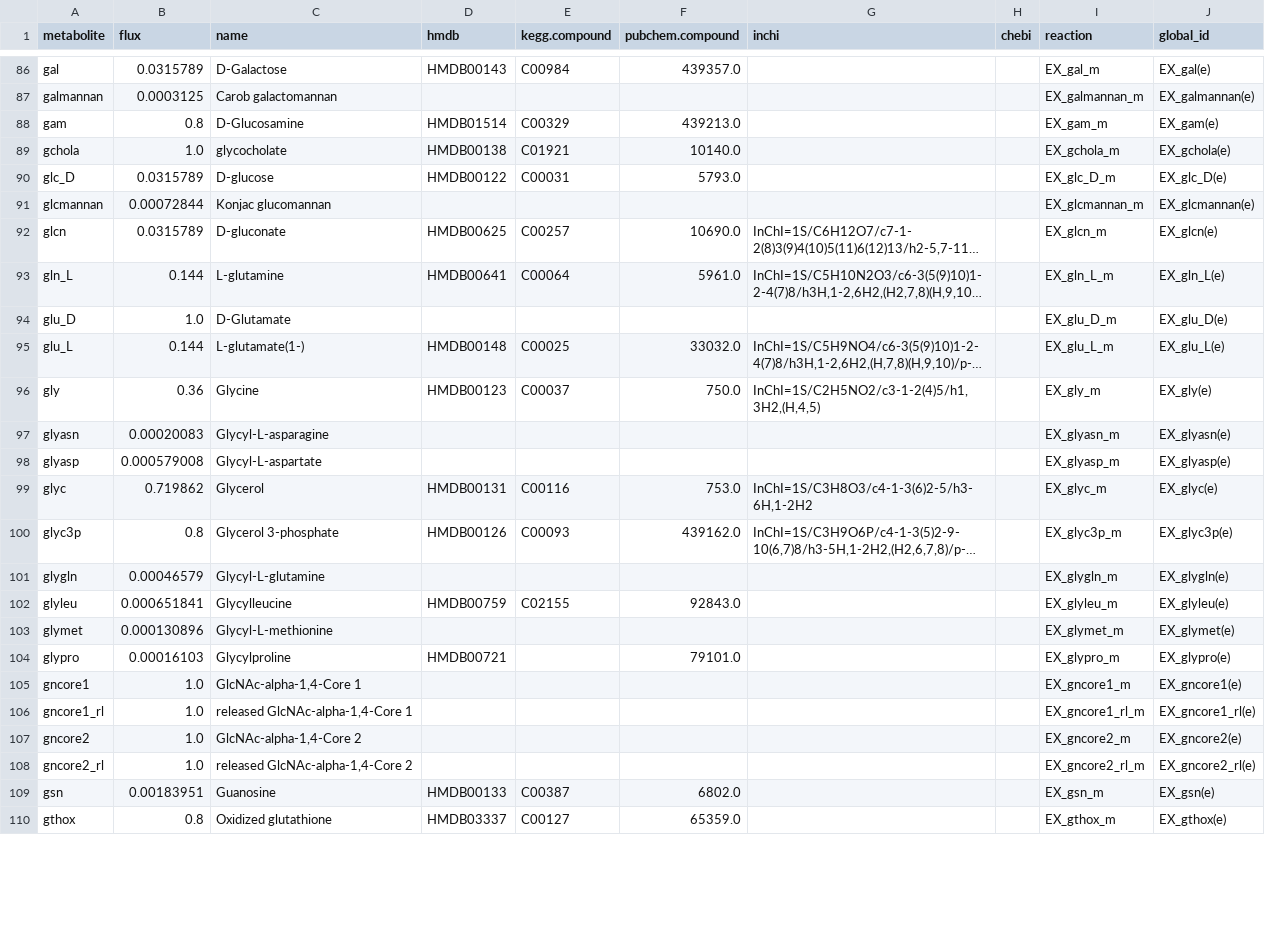
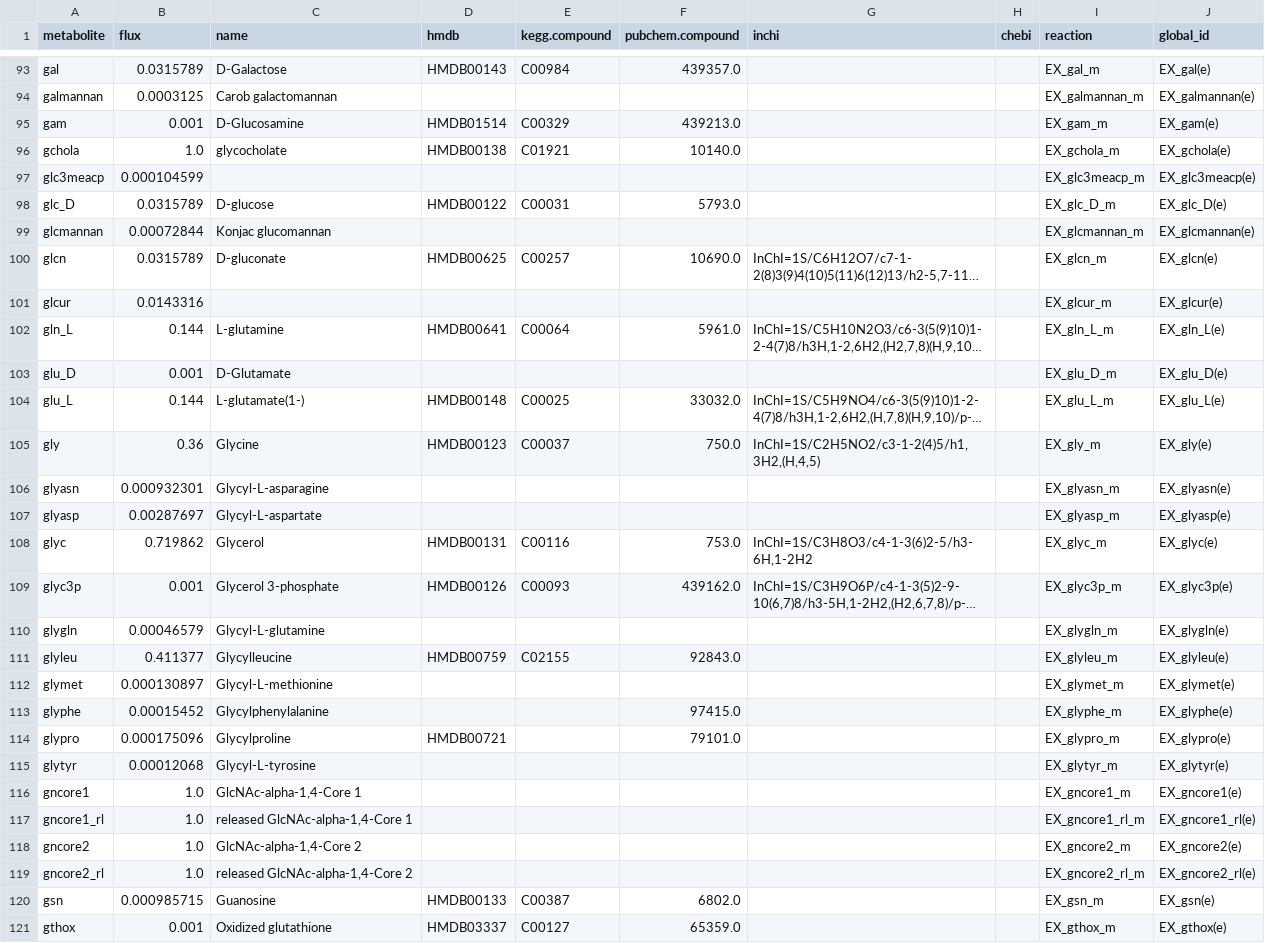
Before and after one commit to nickp60/ezflux-dbs, a CSV file: media/bmt/media_out/agora_s12_high_fiber_bmt_micom_medium.csv, drawn as a sheet; only a part is shown, gaps mark what is left out; long unchanged cells end in …; addresses are those after the commit; the diff covers the shown part only; the diff names each change by its address in the sheet, - before the commit and + after, or states it on an @@ line.

```diff
--- a/media/bmt/media_out/agora_s12_high_fiber_bmt_micom_medium.csv
+++ b/media/bmt/media_out/agora_s12_high_fiber_bmt_micom_medium.csv
-B95 (flux): 0.8
+B95 (flux): 0.001
+row 97: glc3meacp | 0.000104599 |  |  |  |  |  |  | EX_glc3meacp_m | EX_glc3meacp(e)
+row 101: glcur | 0.0143316 |  |  |  |  |  |  | EX_glcur_m | EX_glcur(e)
-B103 (flux): 1.0
+B103 (flux): 0.001
-B106 (flux): 0.00020083
+B106 (flux): 0.000932301
-B107 (flux): 0.000579008
+B107 (flux): 0.00287697
-B109 (flux): 0.8
+B109 (flux): 0.001
-B111 (flux): 0.000651841
+B111 (flux): 0.411377
-B112 (flux): 0.000130896
+B112 (flux): 0.000130897
+row 113: glyphe | 0.00015452 | Glycylphenylalanine |  |  | 97415.0 |  |  | EX_glyphe_m | EX_glyphe(e)
-B114 (flux): 0.00016103
+B114 (flux): 0.000175096
+row 115: glytyr | 0.00012068 | Glycyl-L-tyrosine |  |  |  |  |  | EX_glytyr_m | EX_glytyr(e)
-B120 (flux): 0.00183951
+B120 (flux): 0.000985715
-B121 (flux): 0.8
+B121 (flux): 0.001
```
Also changed, not shown: 14 added rows and 74 edited cells elsewhere in this file, media/bmt/media_out/agora_s12_high_fiber_micom_medium.csv, media/bmt/media_out/agora_s12_western_bmt_micom_medium.csv, 25 other files.
